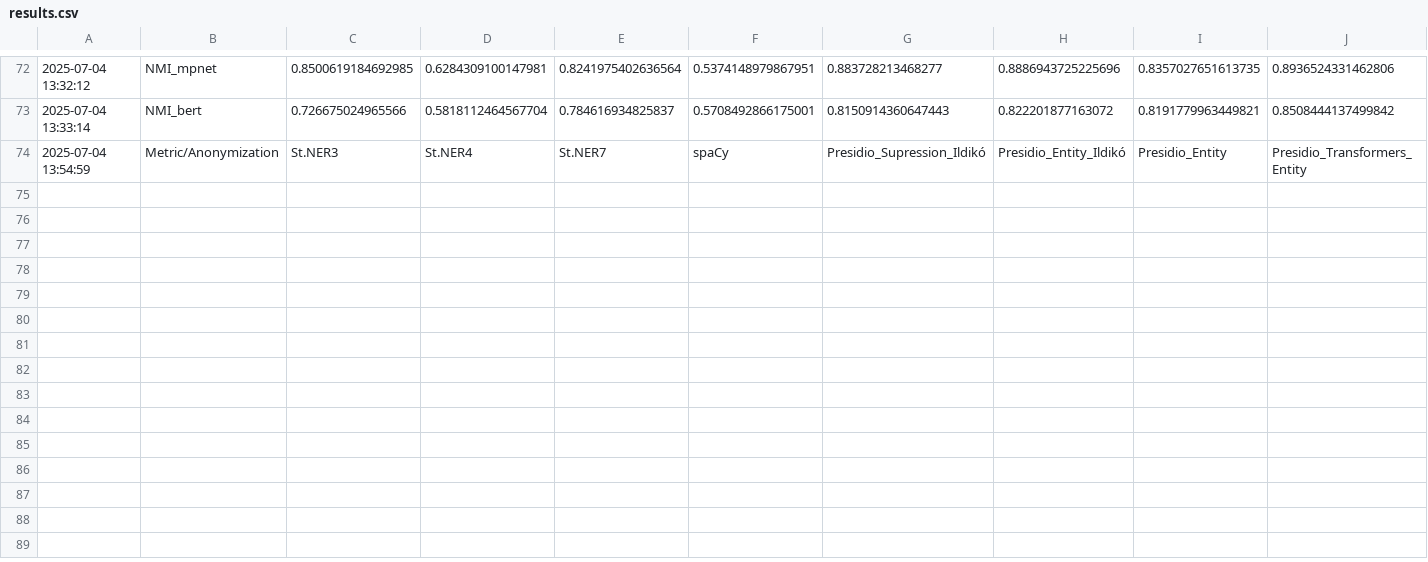
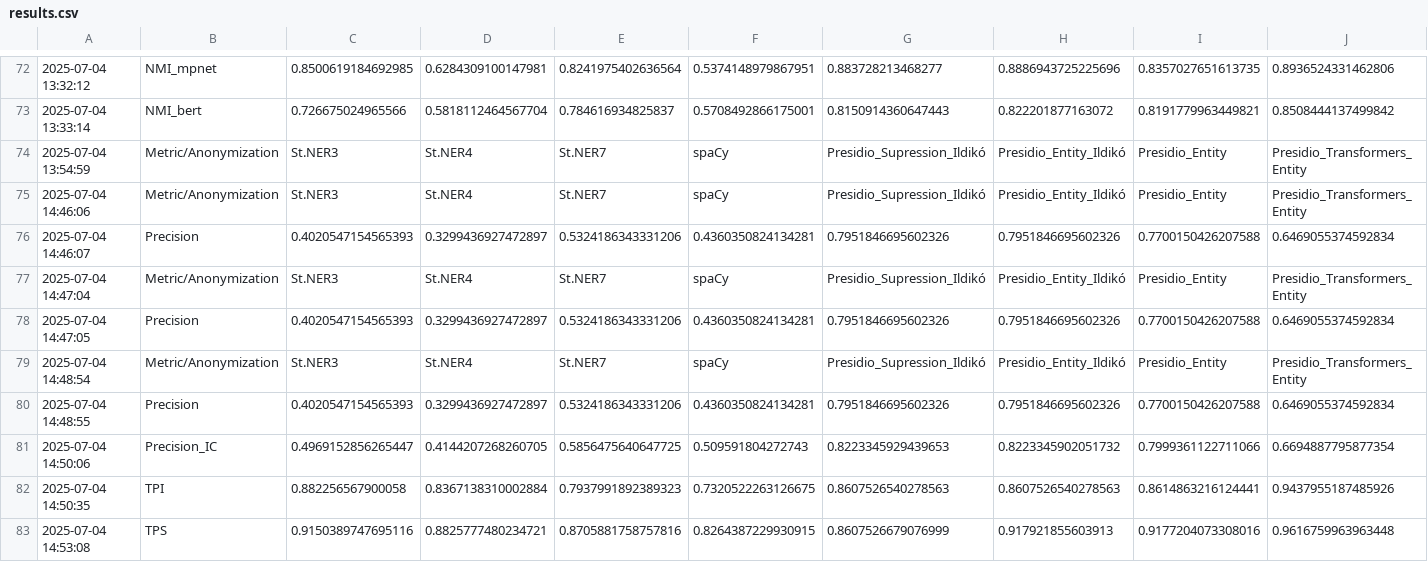
Before and after one commit to BenetManzanaresSalor/CLEANUP_Evaluation, a CSV file: results.csv, drawn as a sheet; only a part is shown, gaps mark what is left out; rows hold the shown columns only; the diff names each change by its address in the sheet, - before the commit and + after, or states it on an @@ line.

```diff
--- a/results.csv
+++ b/results.csv
+row 75: 2025-07-04 14:46:06 | Metric/Anonymization | St.NER3 | St.NER4 | St.NER7 | spaCy | Presidio_Supression_Ildikó | Presidio_Entity_Ildikó | Presidio_Entity | Presidio_Transformers_Entity
+row 76: 2025-07-04 14:46:07 | Precision | 0.4020547154565393 | 0.3299436927472897 | 0.5324186343331206 | 0.4360350824134281 | 0.7951846695602326 | 0.7951846695602326 | 0.7700150426207588 | 0.6469055374592834
+row 77: 2025-07-04 14:47:04 | Metric/Anonymization | St.NER3 | St.NER4 | St.NER7 | spaCy | Presidio_Supression_Ildikó | Presidio_Entity_Ildikó | Presidio_Entity | Presidio_Transformers_Entity
+row 78: 2025-07-04 14:47:05 | Precision | 0.4020547154565393 | 0.3299436927472897 | 0.5324186343331206 | 0.4360350824134281 | 0.7951846695602326 | 0.7951846695602326 | 0.7700150426207588 | 0.6469055374592834
+row 79: 2025-07-04 14:48:54 | Metric/Anonymization | St.NER3 | St.NER4 | St.NER7 | spaCy | Presidio_Supression_Ildikó | Presidio_Entity_Ildikó | Presidio_Entity | Presidio_Transformers_Entity
+row 80: 2025-07-04 14:48:55 | Precision | 0.4020547154565393 | 0.3299436927472897 | 0.5324186343331206 | 0.4360350824134281 | 0.7951846695602326 | 0.7951846695602326 | 0.7700150426207588 | 0.6469055374592834
+row 81: 2025-07-04 14:50:06 | Precision_IC | 0.4969152856265447 | 0.4144207268260705 | 0.5856475640647725 | 0.509591804272743 | 0.8223345929439653 | 0.8223345902051732 | 0.7999361122711066 | 0.6694887795877354
+row 82: 2025-07-04 14:50:35 | TPI | 0.882256567900058 | 0.8367138310002884 | 0.7937991892389323 | 0.7320522263126675 | 0.8607526540278563 | 0.8607526540278563 | 0.8614863216124441 | 0.9437955187485926
+row 83: 2025-07-04 14:53:08 | TPS | 0.9150389747695116 | 0.8825777480234721 | 0.8705881758757816 | 0.8264387229930915 | 0.8607526679076999 | 0.917921855603913 | 0.9177204073308016 | 0.9616759963963448
```
Also changed, not shown: 2 other files.
